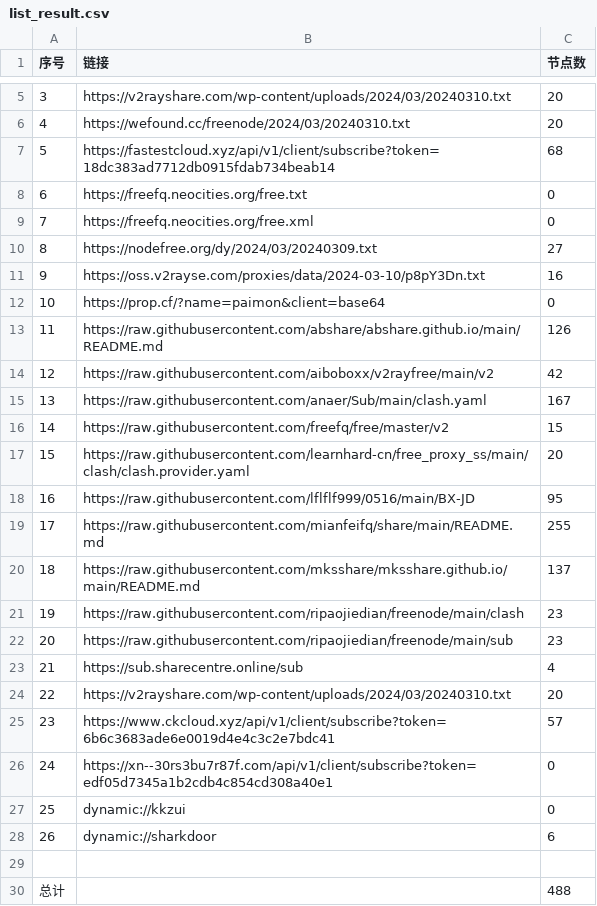
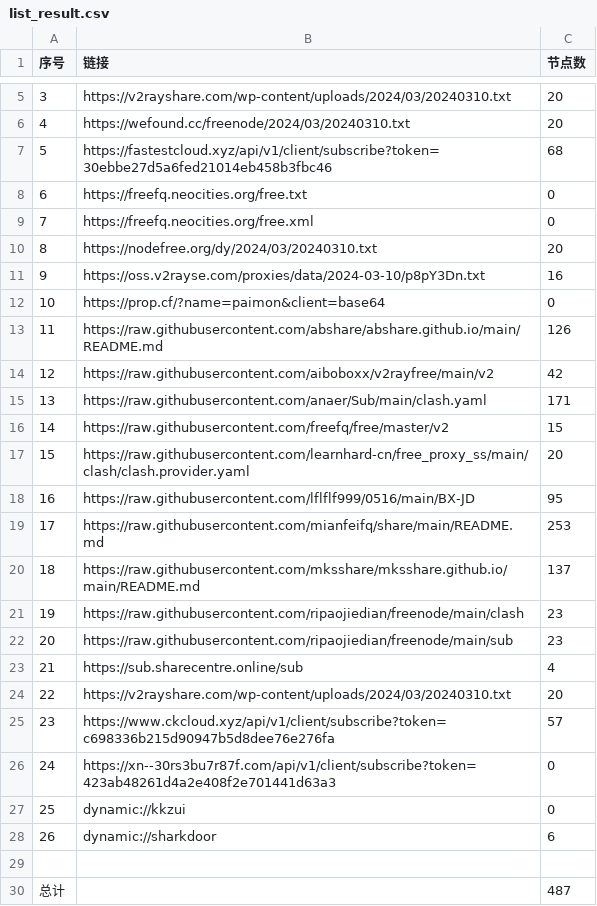
Before and after one commit to chxxyz2004/NoMoreWalls, a CSV file: list_result.csv, drawn as a sheet; only a part is shown, gaps mark what is left out.

```diff
--- a/list_result.csv
+++ b/list_result.csv
@@ -6,6 +6,6 @@
 4,https://wefound.cc/freenode/2024/03/20240310.txt,20
-5,https://fastestcloud.xyz/api/v1/client/subscribe?token=18dc383ad7712db0915fdab734beab14,68
+5,https://fastestcloud.xyz/api/v1/client/subscribe?token=30ebbe27d5a6fed21014eb458b3fbc46,68
 6,https://freefq.neocities.org/free.txt,0
 7,https://freefq.neocities.org/free.xml,0
-8,https://nodefree.org/dy/2024/03/20240309.txt,27
+8,https://nodefree.org/dy/2024/03/20240310.txt,20
 9,https://oss.v2rayse.com/proxies/data/2024-03-10/p8pY3Dn.txt,16
@@ -14,3 +14,3 @@
 12,https://raw.githubusercontent.com/aiboboxx/v2rayfree/main/v2,42
-13,https://raw.githubusercontent.com/anaer/Sub/main/clash.yaml,167
+13,https://raw.githubusercontent.com/anaer/Sub/main/clash.yaml,171
 14,https://raw.githubusercontent.com/freefq/free/master/v2,15
@@ -18,3 +18,3 @@
 16,https://raw.githubusercontent.com/lflflf999/0516/main/BX-JD,95
-17,https://raw.githubusercontent.com/mianfeifq/share/main/README.md,255
+17,https://raw.githubusercontent.com/mianfeifq/share/main/README.md,253
 18,https://raw.githubusercontent.com/mksshare/mksshare.github.io/main/README.md,137
@@ -24,4 +24,4 @@
 22,https://v2rayshare.com/wp-content/uploads/2024/03/20240310.txt,20
-23,https://www.ckcloud.xyz/api/v1/client/subscribe?token=6b6c3683ade6e0019d4e4c3c2e7bdc41,57
-24,https://xn--30rs3bu7r87f.com/api/v1/client/subscribe?token=edf05d7345a1b2cdb4c854cd308a40e1,0
+23,https://www.ckcloud.xyz/api/v1/client/subscribe?token=c698336b215d90947b5d8dee76e276fa,57
+24,https://xn--30rs3bu7r87f.com/api/v1/client/subscribe?token=423ab48261d4a2e408f2e701441d63a3,0
 25,dynamic://kkzui,0
@@ -29,2 +29,2 @@
 
-总计,,488
+总计,,487
```
Also changed, not shown: 5 other files.
